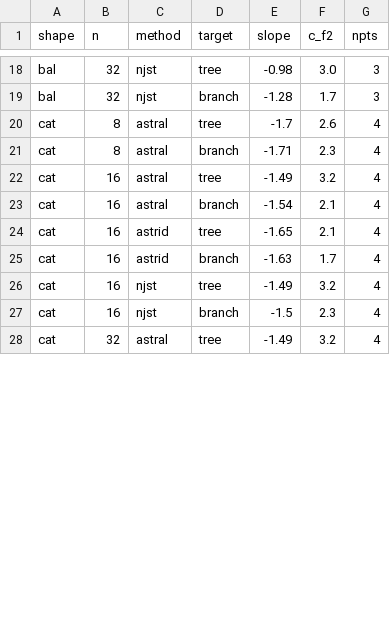
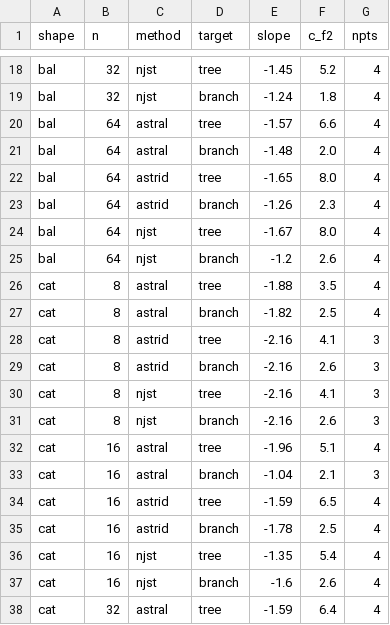
Before and after one commit to evanlin23/scratch, a CSV file: cs581/samplecx/results/sc_sim_slopes.csv, drawn as a sheet; only a part is shown, gaps mark what is left out; addresses are those after the commit; the diff covers the shown part only; the diff names each change by its address in the sheet, - before the commit and + after, or states it on an @@ line.

```diff
--- a/cs581/samplecx/results/sc_sim_slopes.csv
+++ b/cs581/samplecx/results/sc_sim_slopes.csv
-E18 (slope): -0.98
+E18 (slope): -1.45
-F18 (c_f2): 3.0
+F18 (c_f2): 5.2
-G18:G19 (npts): 3
+G18:G19 (npts): 4
-E19 (slope): -1.28
+E19 (slope): -1.24
-F19 (c_f2): 1.7
+F19 (c_f2): 1.8
+row 20: bal | 64 | astral | tree | -1.57 | 6.6 | 4
+row 21: bal | 64 | astral | branch | -1.48 | 2.0 | 4
+row 22: bal | 64 | astrid | tree | -1.65 | 8.0 | 4
+row 23: bal | 64 | astrid | branch | -1.26 | 2.3 | 4
+row 24: bal | 64 | njst | tree | -1.67 | 8.0 | 4
+row 25: bal | 64 | njst | branch | -1.2 | 2.6 | 4
-E26 (slope): -1.7
+E26 (slope): -1.88
-F26 (c_f2): 2.6
+F26 (c_f2): 3.5
-E27 (slope): -1.71
+E27 (slope): -1.82
-F27 (c_f2): 2.3
+F27 (c_f2): 2.5
+row 28: cat | 8 | astrid | tree | -2.16 | 4.1 | 3
+row 29: cat | 8 | astrid | branch | -2.16 | 2.6 | 3
+row 30: cat | 8 | njst | tree | -2.16 | 4.1 | 3
+row 31: cat | 8 | njst | branch | -2.16 | 2.6 | 3
-E32 (slope): -1.49
+E32 (slope): -1.96
-F32 (c_f2): 3.2
+F32 (c_f2): 5.1
-E33 (slope): -1.54
+E33 (slope): -1.04
-G33 (npts): 4
+G33 (npts): 3
-E34 (slope): -1.65
+E34 (slope): -1.59
-F34 (c_f2): 2.1
+F34 (c_f2): 6.5
-E35 (slope): -1.63
+E35 (slope): -1.78
-F35 (c_f2): 1.7
+F35 (c_f2): 2.5
-E36 (slope): -1.49
+E36 (slope): -1.35
-F36 (c_f2): 3.2
+F36 (c_f2): 5.4
-E37 (slope): -1.5
+E37 (slope): -1.6
-F37 (c_f2): 2.3
+F37 (c_f2): 2.6
-E38 (slope): -1.49
+E38 (slope): -1.59
-F38 (c_f2): 3.2
+F38 (c_f2): 6.4
```
Also changed, not shown: 6 added rows and 42 edited cells elsewhere in this file, cs581/samplecx/results/sc_sim_k95.csv, 6 other files.
